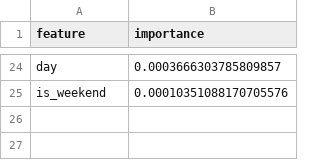
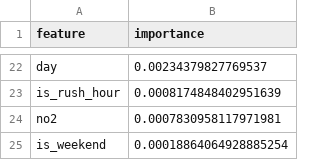
Before and after one commit to Khadija-Zulfiqar/aqi-forecasting, a CSV file: models/shap_importance.csv, drawn as a sheet; only a part is shown, gaps mark what is left out; addresses are those after the commit; the diff covers the shown part only; the diff names each change by its address in the sheet, - before the commit and + after, or states it on an @@ line.

```diff
--- a/models/shap_importance.csv
+++ b/models/shap_importance.csv
-B22 (importance): 0.0003666303785809857
+B22 (importance): 0.00234379827769537
+row 23: is_rush_hour | 0.0008174848402951639
+row 24: no2 | 0.0007830958117971981
-B25 (importance): 0.00010351088170705576
+B25 (importance): 0.00018864064928885254
```
Also changed, not shown: 11 added rows, 13 removed rows and 9 edited cells elsewhere in this file, 3 other files.
